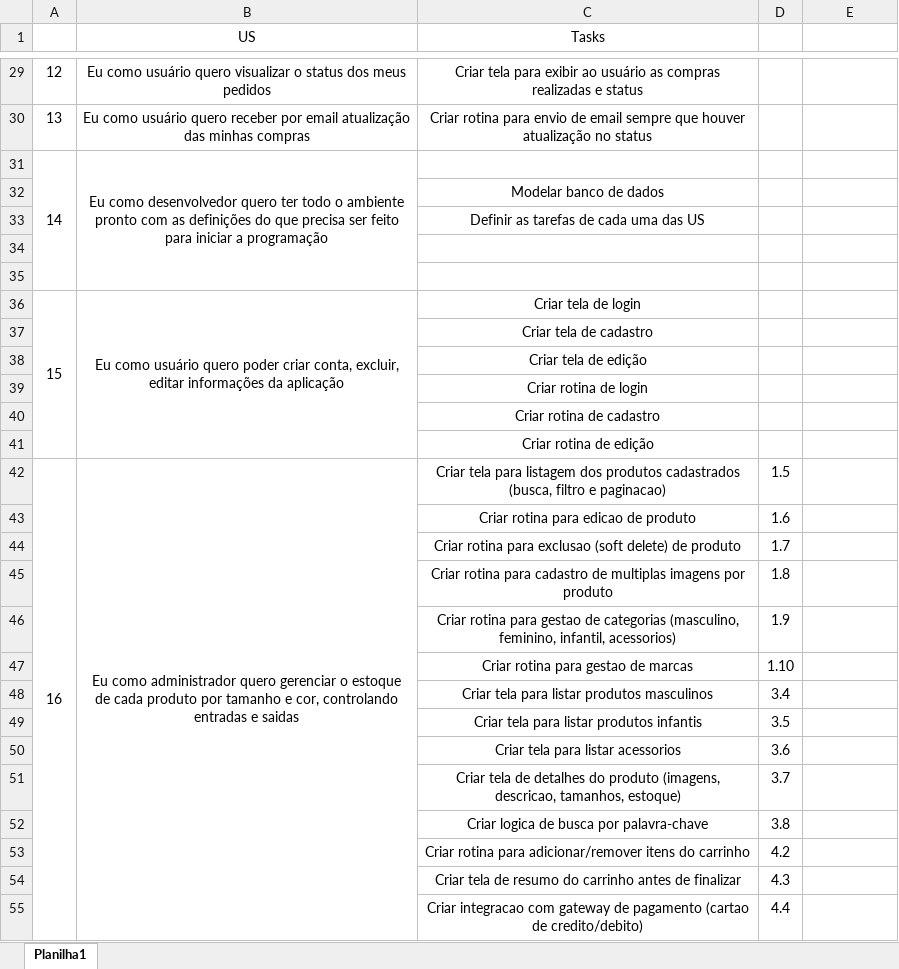
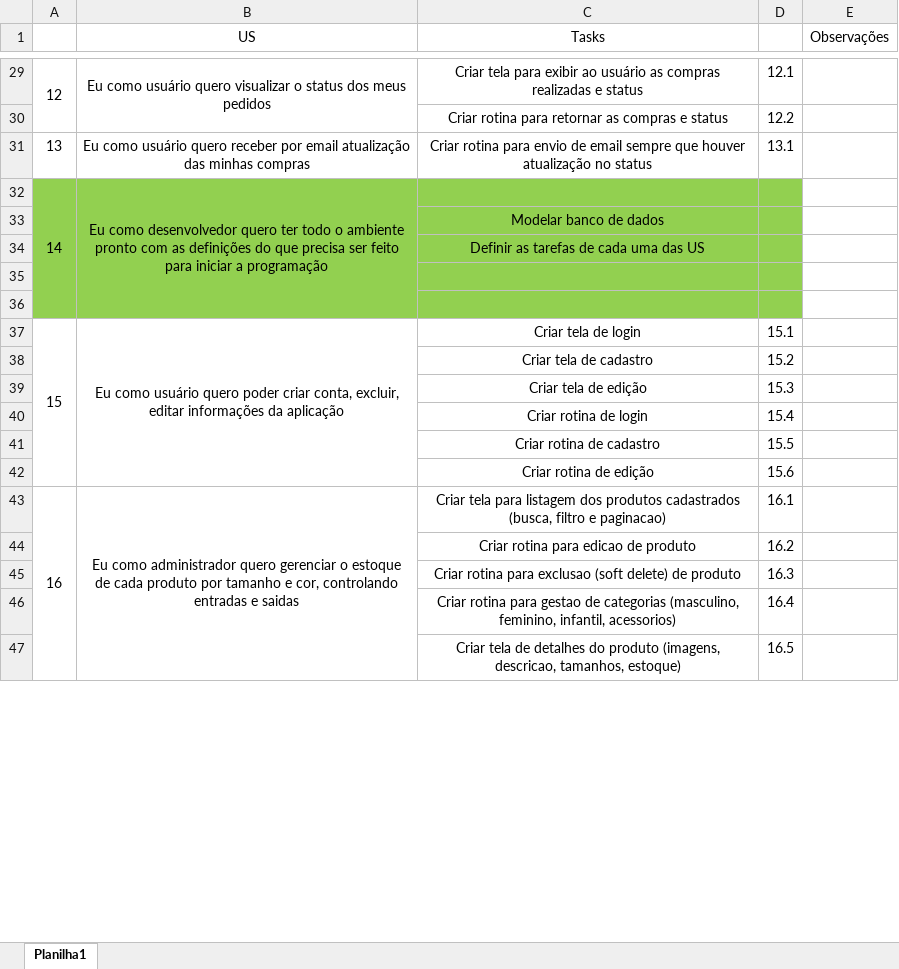
Before and after one commit to Antonio-Zago/EcommerceModelo, an Excel workbook: Backlog.xlsx, sheet Planilha1, drawn as a sheet; only a part is shown, gaps mark what is left out; values as stored, in another font and other column widths than the file's, no borders; removed rows and columns are numbered as before the commit, all else as after; the diff covers the shown part only; the diff names each change by its address in the sheet, - before the commit and + after, or states it on an @@ line.

Commit message:
EM-1.4 - Cadastro de tipos de tamanhos

```diff
--- a/Backlog.xlsx (sheet Planilha1)
+++ b/Backlog.xlsx (sheet Planilha1)
-E1: (empty)
+E1: Observações
+A29:A30 merged
+B29:B30 merged
-D29: (empty)
+D29: 12.1
+row 30:  |  | Criar rotina para retornar as compras e status | 12.2
-D31: (empty)
+D31: 13.1
-A32:D36 fill: none
+A32:D36 fill: #92D050
-D37: (empty)
+D37: 15.1
-D38: (empty)
+D38: 15.2
-D39: (empty)
+D39: 15.3
-D40: (empty)
+D40: 15.4
-D41: (empty)
+D41: 15.5
-D42: (empty)
+D42: 15.6
-D43: 1.5
+D43: 16.1
-D44: 1.6
+D44: 16.2
-D45: 1.7
+D45: 16.3
-row 45:  |  | Criar rotina para cadastro de multiplas imagens por produto | 1.8
-D46: 1.9
+D46: 16.4
-row 47:  |  | Criar rotina para gestao de marcas | 1.10
-row 48:  |  | Criar tela para listar produtos masculinos | 3.4
-row 49:  |  | Criar tela para listar produtos infantis | 3.5
-row 50:  |  | Criar tela para listar acessorios | 3.6
-D47: 3.7
+D47: 16.5
-row 52:  |  | Criar logica de busca por palavra-chave | 3.8
-row 53:  |  | Criar rotina para adicionar/remover itens do carrinho | 4.2
-row 54:  |  | Criar tela de resumo do carrinho antes de finalizar | 4.3
-row 55:  |  | Criar integracao com gateway de pagamento (cartao de credito/debito) | 4.4
```
Also changed, not shown: 3 removed rows, 59 edited cells and cell formats elsewhere in this sheet, 35 other files.
